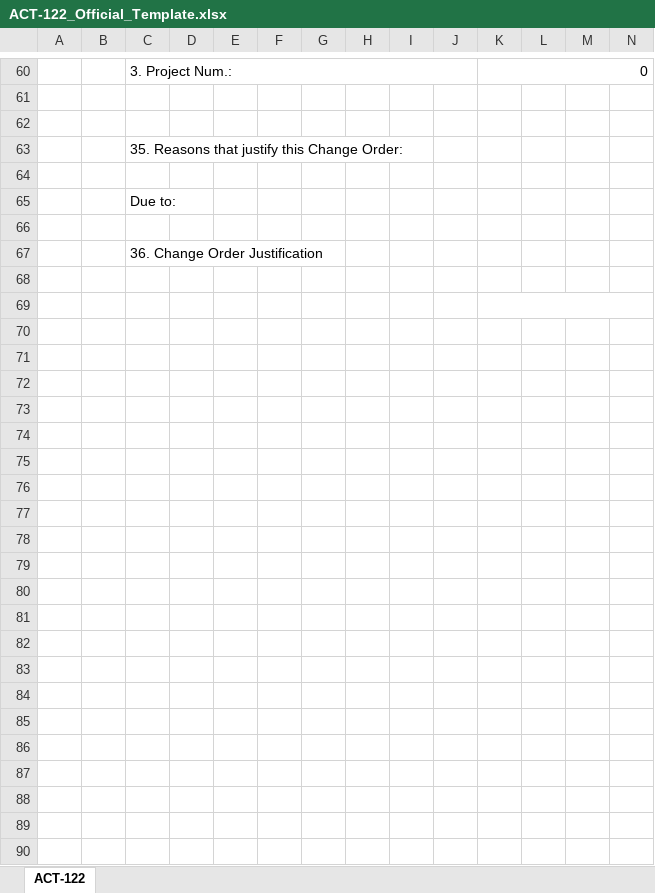
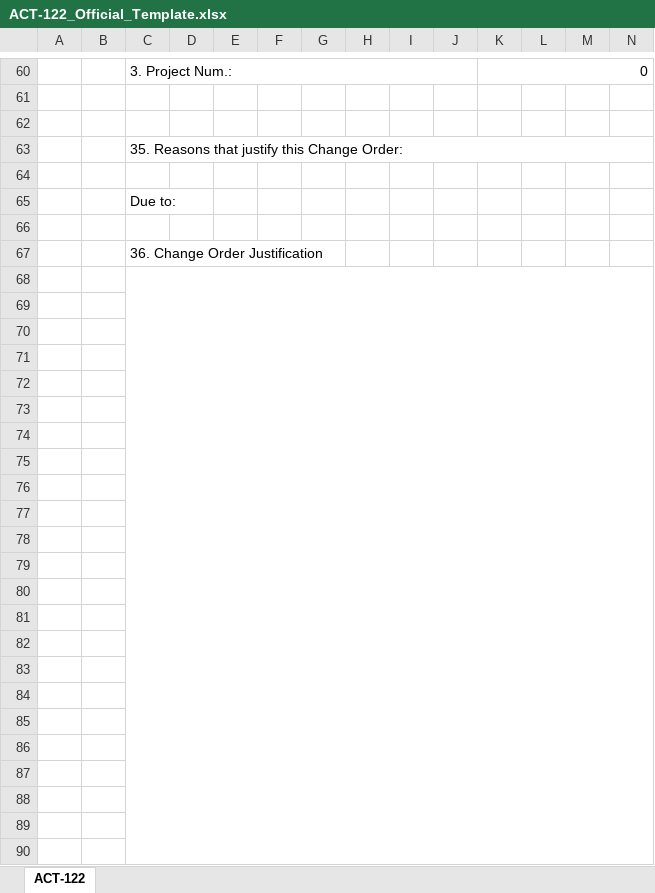
Before and after one commit to esaavedras-code/ACT-M2A, an Excel workbook: public/ACT-122_Official_Template.xlsx, sheet ACT-122, drawn as a sheet; only a part is shown, gaps mark what is left out; values as stored, in another font and other column widths than the file's, no cell formats; charts and pictures not drawn; the diff covers the shown part only; the diff names each change by its address in the sheet, - before the commit and + after, or states it on an @@ line.

```diff
--- a/public/ACT-122_Official_Template.xlsx (sheet ACT-122)
+++ b/public/ACT-122_Official_Template.xlsx (sheet ACT-122)
+C63:X63 merged
+C68:BF107 merged
-K69:AJ69 merged
```
Also changed, not shown: 13 edited cells and merged cells elsewhere in this sheet, cell formats, charts or pictures, public/ACT-122B_Template.xlsx.
